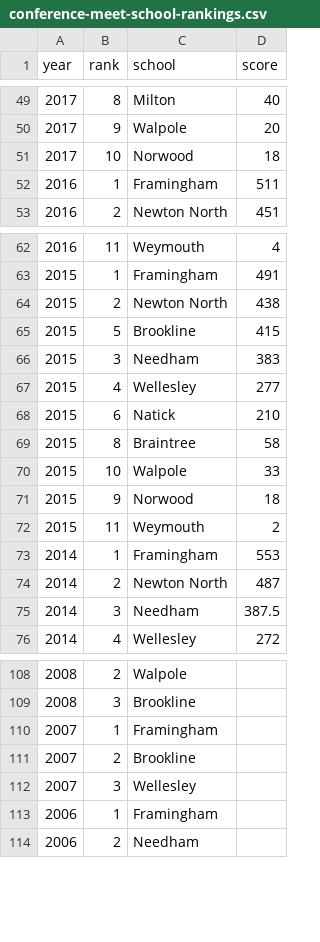
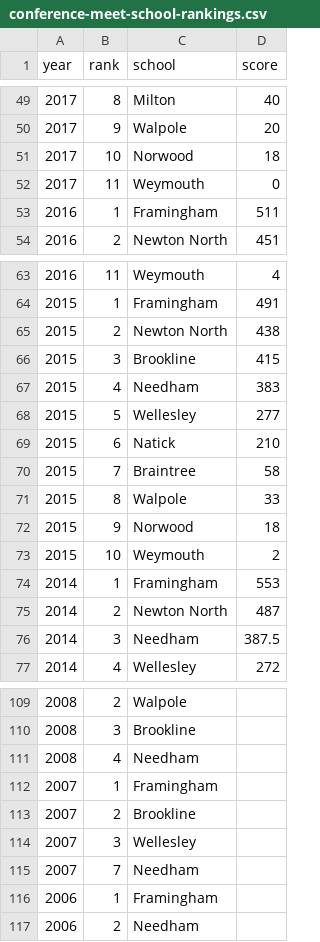
Before and after one commit to needhamswive/needhamswive.github.io, a CSV file: _data/high-school/fall/girls/meet-results/bay-state-conference/conference-meet-school-rankings.csv, drawn as a sheet; only a part is shown, gaps mark what is left out.

```diff
--- a/_data/high-school/fall/girls/meet-results/bay-state-conference/conference-meet-school-rankings.csv
+++ b/_data/high-school/fall/girls/meet-results/bay-state-conference/conference-meet-school-rankings.csv
@@ -51,2 +51,3 @@ year,rank,school,score
 2017,10,Norwood,18
+2017,11,Weymouth,0
 2016,1,Framingham,511
@@ -64,10 +65,10 @@ year,rank,school,score
 2015,2,Newton North,438
-2015,5,Brookline,415
-2015,3,Needham,383
-2015,4,Wellesley,277
+2015,3,Brookline,415
+2015,4,Needham,383
+2015,5,Wellesley,277
 2015,6,Natick,210
-2015,8,Braintree,58
-2015,10,Walpole,33
+2015,7,Braintree,58
+2015,8,Walpole,33
 2015,9,Norwood,18
-2015,11,Weymouth,2
+2015,10,Weymouth,2
 2014,1,Framingham,553
@@ -109,2 +110,3 @@ year,rank,school,score
 2008,3,Brookline,
+2008,4,Needham,
 2007,1,Framingham,
@@ -112,2 +114,3 @@ year,rank,school,score
 2007,3,Wellesley,
+2007,7,Needham,
 2006,1,Framingham,
```
Also changed, not shown: 1 other file.
